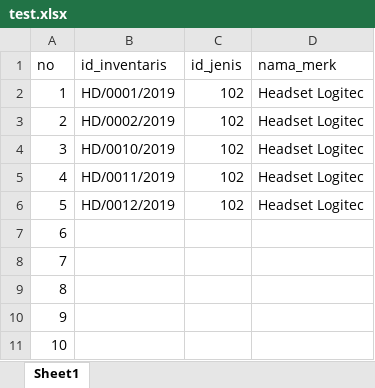
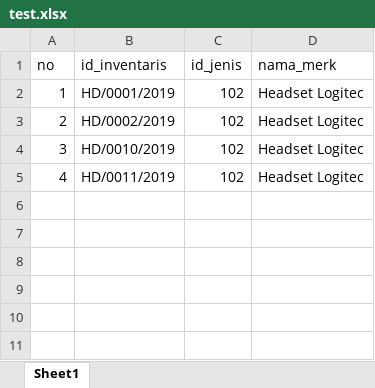
Before and after one commit to hynik/gudangit, an Excel workbook: public/xlsx/test.xlsx, sheet Sheet1, drawn as a sheet; values as stored, in another font and other column widths than the file's, no borders; the diff names each change by its address in the sheet, - before the commit and + after, or states it on an @@ line.

```diff
--- a/public/xlsx/test.xlsx (sheet Sheet1)
+++ b/public/xlsx/test.xlsx (sheet Sheet1)
-row 6: 5 | HD/0012/2019 | 102 | Headset Logitec
-row 7: 6
-row 8: 7
-row 9: 8
-row 10: 9
-row 11: 10
```
Also changed, not shown: 19 other files.
